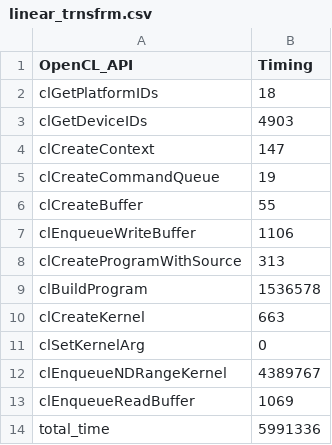
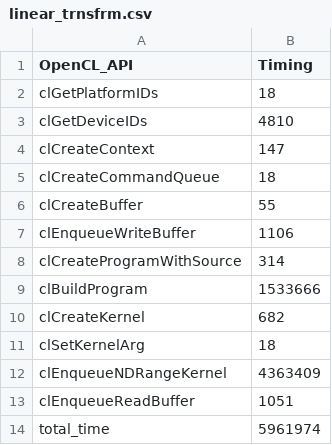
Before and after one commit to umaurmi/OPENCL_EXAMPLES_ZEDBOARD, a CSV file: reports/armv7l/linear_trnsfrm.csv, drawn as a sheet.

```diff
--- a/reports/armv7l/linear_trnsfrm.csv
+++ b/reports/armv7l/linear_trnsfrm.csv
@@ -2,13 +2,13 @@ OpenCL_API,Timing
 clGetPlatformIDs,18
-clGetDeviceIDs,4903
+clGetDeviceIDs,4810
 clCreateContext,147
-clCreateCommandQueue,19
+clCreateCommandQueue,18
 clCreateBuffer,55
 clEnqueueWriteBuffer,1106
-clCreateProgramWithSource,313
-clBuildProgram,1536578
-clCreateKernel,663
-clSetKernelArg,0
-clEnqueueNDRangeKernel,4389767
-clEnqueueReadBuffer,1069
-total_time,5991336
+clCreateProgramWithSource,314
+clBuildProgram,1533666
+clCreateKernel,682
+clSetKernelArg,18
+clEnqueueNDRangeKernel,4363409
+clEnqueueReadBuffer,1051
+total_time,5961974
```
Also changed, not shown: reports/armv7l/gaussianblur_host.csv, reports/armv7l/logtrns.csv, 15 other files.
